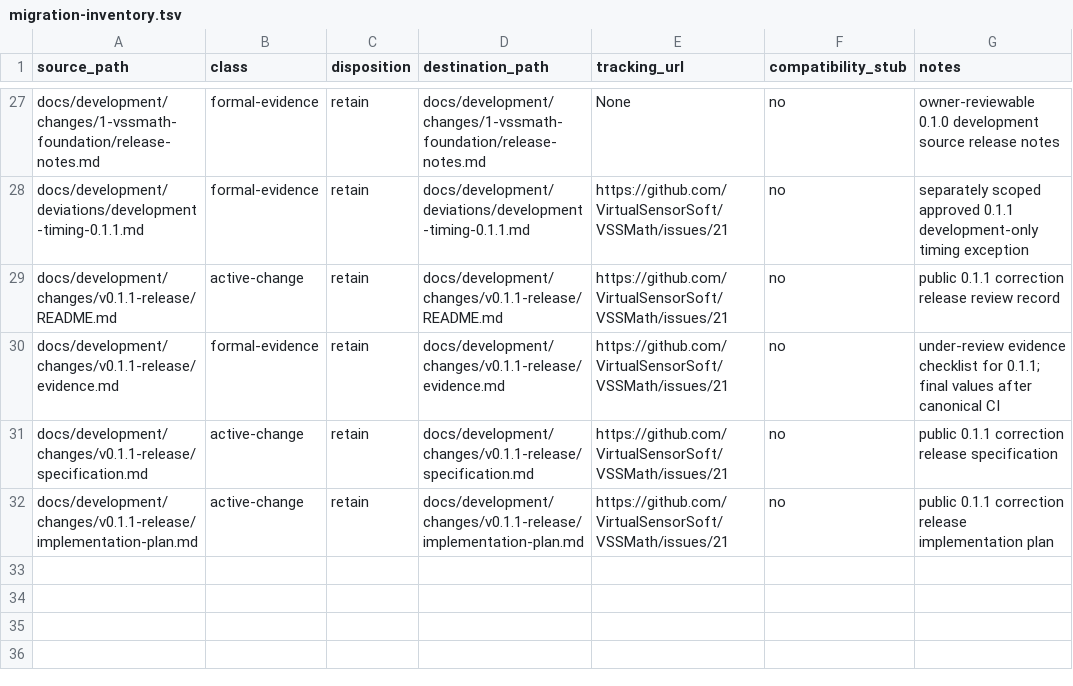
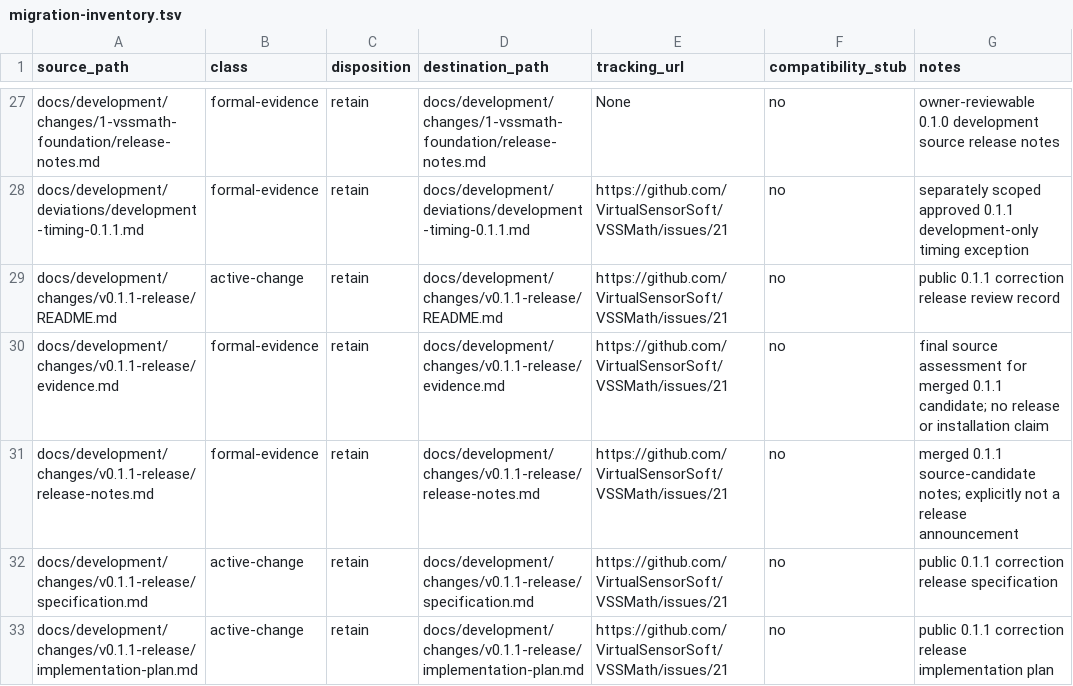
Before and after one commit to VirtualSensorSoft/VSSMath, a TSV file: docs/development/migration-inventory.tsv, drawn as a sheet; only a part is shown, gaps mark what is left out.

```diff
--- a/docs/development/migration-inventory.tsv
+++ b/docs/development/migration-inventory.tsv
@@ -29,3 +29,4 @@ docs/development/deviations/development-timing-0.1.1.md	formal-evidence	retain	d
 docs/development/changes/v0.1.1-release/README.md	active-change	retain	docs/development/changes/v0.1.1-release/README.md	https://github.com/VirtualSensorSoft/VSSMath/issues/21	no	public 0.1.1 correction release review record
-docs/development/changes/v0.1.1-release/evidence.md	formal-evidence	retain	docs/development/changes/v0.1.1-release/evidence.md	https://github.com/VirtualSensorSoft/VSSMath/issues/21	no	under-review evidence checklist for 0.1.1; final values after canonical CI
+docs/development/changes/v0.1.1-release/evidence.md	formal-evidence	retain	docs/development/changes/v0.1.1-release/evidence.md	https://github.com/VirtualSensorSoft/VSSMath/issues/21	no	final source assessment for merged 0.1.1 candidate; no release or installation claim
+docs/development/changes/v0.1.1-release/release-notes.md	formal-evidence	retain	docs/development/changes/v0.1.1-release/release-notes.md	https://github.com/VirtualSensorSoft/VSSMath/issues/21	no	merged 0.1.1 source-candidate notes; explicitly not a release announcement
 docs/development/changes/v0.1.1-release/specification.md	active-change	retain	docs/development/changes/v0.1.1-release/specification.md	https://github.com/VirtualSensorSoft/VSSMath/issues/21	no	public 0.1.1 correction release specification
```
Also changed, not shown: docs/development/conformance-record.tsv, 6 other files.
